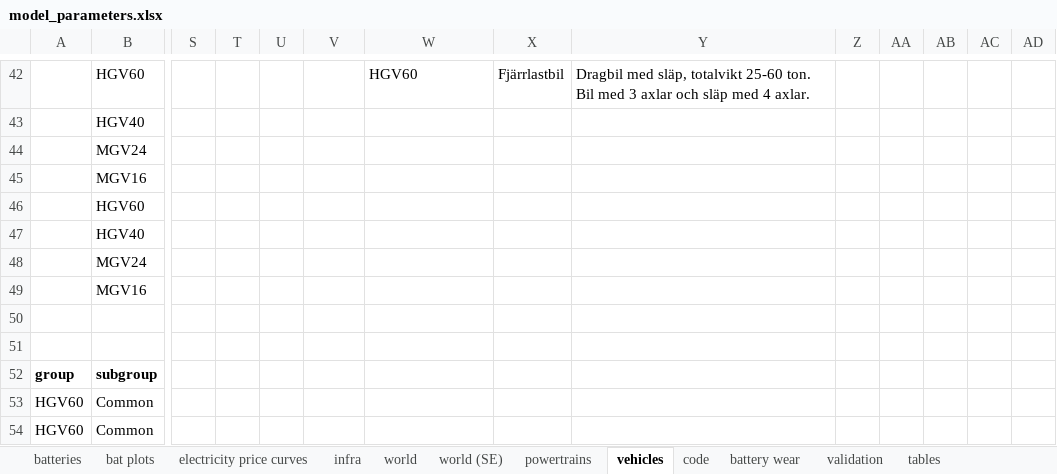
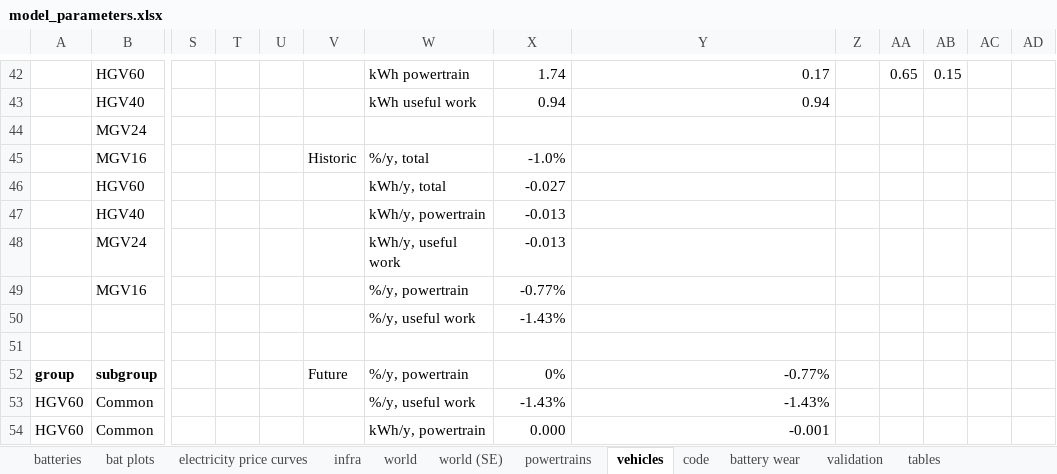
Before and after one commit to JakobRogstadius/MOSTACHI, an Excel workbook: data/model_parameters.xlsx, sheet vehicles, drawn as a sheet; only a part is shown, gaps mark what is left out; values as stored, in another font and other column widths than the file's, no borders; charts and pictures and conditional formats not drawn; removed rows and columns are numbered as before the commit, all else as after; rows hold the shown columns only; the diff covers the shown part only; the diff names each change by its address in the sheet, - before the commit and + after, or states it on an @@ line.

```diff
--- a/data/model_parameters.xlsx (sheet vehicles)
+++ b/data/model_parameters.xlsx (sheet vehicles)
-W42: HGV60
+W42: kWh powertrain
-X42: Fjärrlastbil
+X42: 1.74
-Y42: Dragbil med släp, totalvikt 25-60 ton. Bil med 3 axlar och släp med 4 axlar.
+Y42: 0.17
-AA42: (empty)
+AA42: 0.65
-AB42: (empty)
+AB42: 0.15
-W43: (empty)
+W43: kWh useful work
-X43: (empty)
+X43: 0.94
-Y43: (empty)
+Y43: 0.94
-V45: (empty)
+V45: Historic
-W45: (empty)
+W45: %/y, total
-X45: (empty)
+X45: -1.0%
-W46: (empty)
+W46: kWh/y, total
-X46: (empty)
+X46: -0.027
-W47: (empty)
+W47: kWh/y, powertrain
-X47:X48: (empty)
+X47:X48: -0.013
-W48: (empty)
+W48: kWh/y, useful work
-W49: (empty)
+W49: %/y, powertrain
-X49: (empty)
+X49: -0.77%
+row 50:  |  |  |  |  |  | %/y, useful work | -1.43%
-row 51: (empty)
-V52: (empty)
+V52: Future
-W52: (empty)
+W52: %/y, powertrain
-X52: (empty)
+X52: 0%
-Y52: (empty)
+Y52: -0.77%
-W53: (empty)
+W53: %/y, useful work
-X53: (empty)
+X53: -1.43%
-Y53: (empty)
+Y53: -1.43%
-W54: (empty)
+W54: kWh/y, powertrain
-X54: (empty)
+X54: 0.000
-Y54: (empty)
+Y54: -0.001
```
Also changed, not shown: 37 edited cells and cell formats elsewhere in this sheet, sheet code, sheet tables, sheet batteries, 5 other files.
